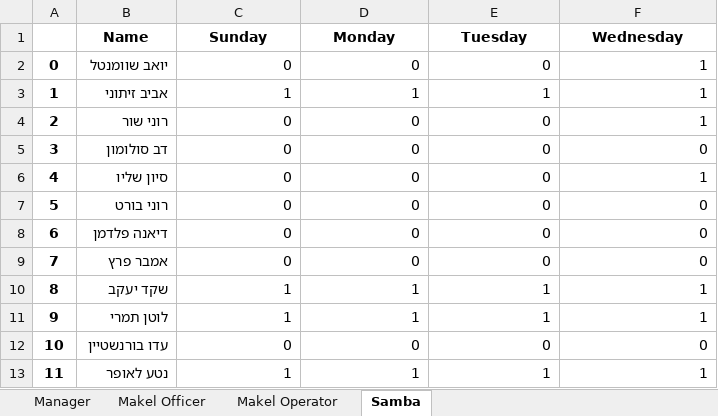
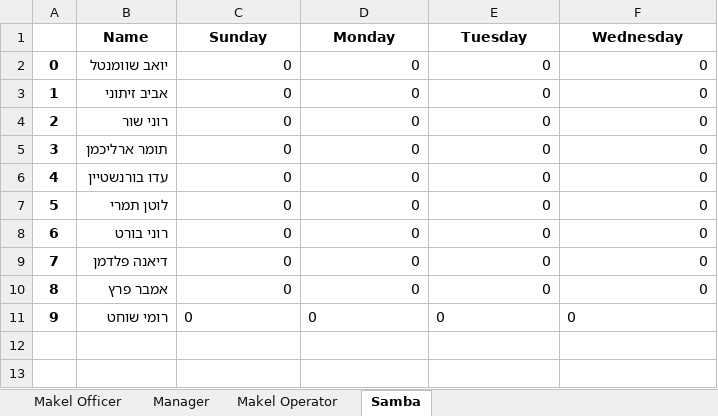
Before and after one commit to yoavsc0302/automatic-schedule-generator, an Excel workbook: ilutzim.xlsx, sheet Samba, drawn as a sheet; values as stored, in another font and other column widths than the file's, no borders; removed rows and columns are numbered as before the commit, all else as after; the diff names each change by its address in the sheet, - before the commit and + after, or states it on an @@ line.

```diff
--- a/ilutzim.xlsx (sheet Samba)
+++ b/ilutzim.xlsx (sheet Samba)
@@ sheet tab order changed: Makel Officer | Manager | Makel Operator | Samba @@
-F2:F4 (Wednesday): 1
+F2:F4 (Wednesday): 0
-C3 (Sunday): 1
+C3 (Sunday): 0
-D3 (Monday): 1
+D3 (Monday): 0
-E3 (Tuesday): 1
+E3 (Tuesday): 0
-B5 (Name): דב סולומון
+B5 (Name): תומר ארליכמן
-B6 (Name): סיון שליו
+B6 (Name): עדו בורנשטיין
-F6 (Wednesday): 1
+F6 (Wednesday): 0
+row 7: 5 | לוטן תמרי | 0 | 0 | 0 | 0
@@ column A renumbered between rows 8 and 11 @@
-row 10: 8 | שקד יעקב | 1 | 1 | 1 | 1
-row 11: 9 | לוטן תמרי | 1 | 1 | 1 | 1
-B11 (Name): עדו בורנשטיין
+B11 (Name): רומי שוחט
-C11:F11 alignment: right
+C11:F11 alignment: left
-row 13: 11 | נטע לאופר | 1 | 1 | 1 | 1
```
Also changed, not shown: sheet Makel Operator, sheet Manager, sheet Makel Officer, justice_board.xlsx, tzevet_conan.xlsx, 6 other files.
